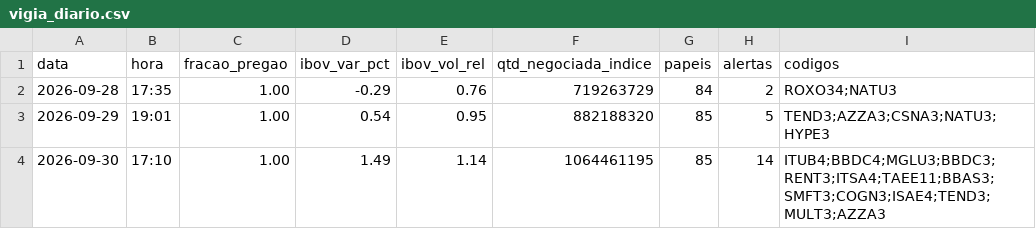
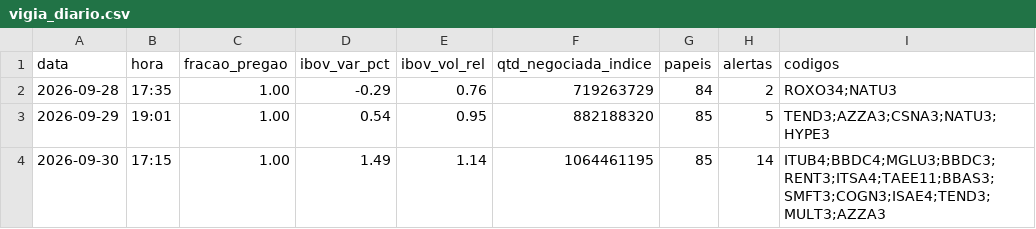
Before and after one commit to rlavourinha/monitor-cobertura, a CSV file: data/vigia_diario.csv, drawn as a sheet.

Commit message:
vigia: alertas em tempo real 2026-09-30 17:15

```diff
--- a/data/vigia_diario.csv
+++ b/data/vigia_diario.csv
@@ -3,2 +3,2 @@ data,hora,fracao_pregao,ibov_var_pct,ibov_vol_rel,qtd_negociada_indice,papeis,al
 2026-09-29,19:01,1.00,0.54,0.95,882188320,85,5,TEND3;AZZA3;CSNA3;NATU3;HYPE3
-2026-09-30,17:10,1.00,1.49,1.14,1064461195,85,14,ITUB4;BBDC4;MGLU3;BBDC3;RENT3;ITSA4;TAEE11;BBAS3;SMFT3;COGN3;ISAE4;TEND3;MULT3;AZZA3
+2026-09-30,17:15,1.00,1.49,1.14,1064461195,85,14,ITUB4;BBDC4;MGLU3;BBDC3;RENT3;ITSA4;TAEE11;BBAS3;SMFT3;COGN3;ISAE4;TEND3;MULT3;AZZA3
```
Also changed, not shown: 3 other files.
